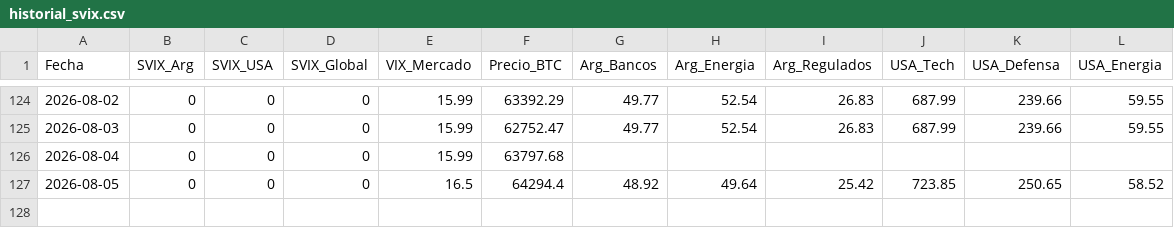
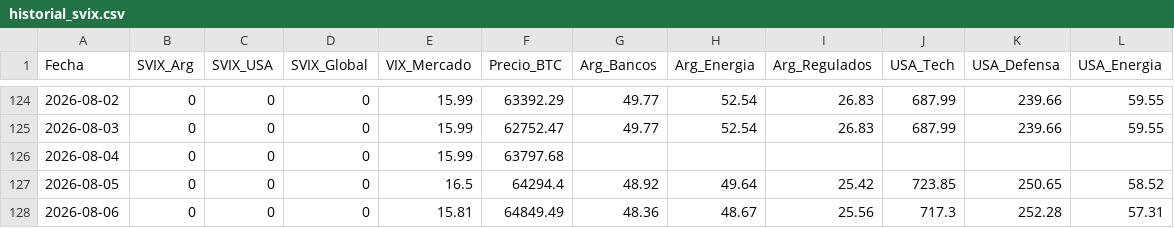
Before and after one commit to UlisesCastiglioni/master-human-bot, a CSV file: historial_svix.csv, drawn as a sheet; only a part is shown, gaps mark what is left out; the diff names each change by its address in the sheet, - before the commit and + after, or states it on an @@ line.

```diff
--- a/historial_svix.csv
+++ b/historial_svix.csv
+row 128: 2026-08-06 | 0 | 0 | 0 | 15.81 | 64849.49 | 48.36 | 48.67 | 25.56 | 717.3 | 252.28 | 57.31
```
